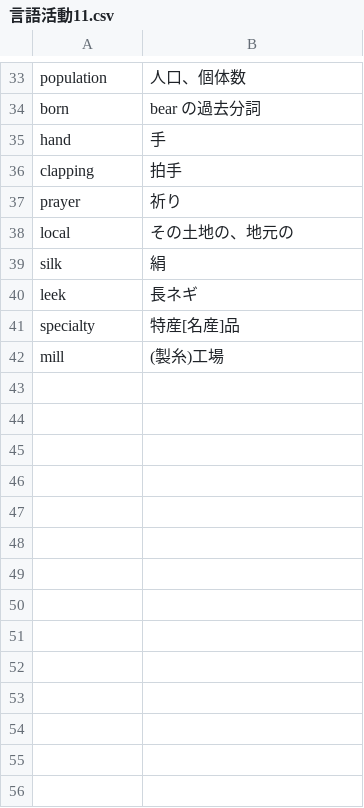
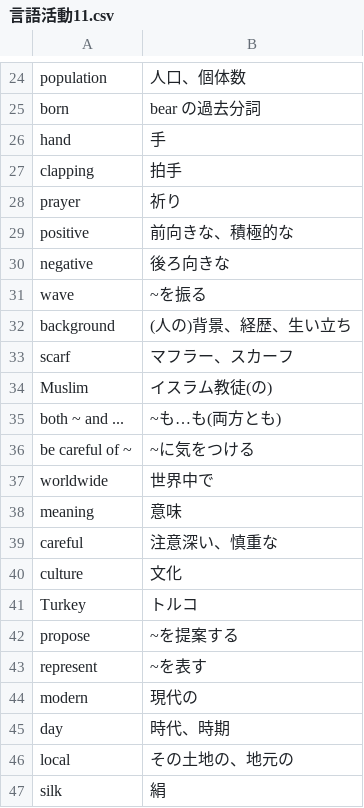
Before and after one commit to takuya5-stack/ssg-learning-app, a CSV file: 中2英語CSV/言語活動11.csv, drawn as a sheet; only a part is shown, gaps mark what is left out; the shorter side is filled out with more unchanged rows; the diff covers the shown part only; the diff names each change by its address in the sheet, - before the commit and + after, or states it on an @@ line.

```diff
--- a/中2英語CSV/言語活動11.csv
+++ b/中2英語CSV/言語活動11.csv
+row 29: positive | 前向きな、積極的な
+row 30: negative | 後ろ向きな
+row 31: wave | ~を振る
+row 32: background | (人の)背景、経歴、生い立ち
+row 33: scarf | マフラー、スカーフ
+row 34: Muslim | イスラム教徒(の)
+row 35: both ~ and ... | ~も…も(両方とも)
+row 36: be careful of ~ | ~に気をつける
+row 37: worldwide | 世界中で
+row 38: meaning | 意味
+row 39: careful | 注意深い、慎重な
+row 40: culture | 文化
+row 41: Turkey | トルコ
+row 42: propose | ~を提案する
+row 43: represent | ~を表す
+row 44: modern | 現代の
+row 45: day | 時代、時期
```
Also changed, not shown: 9 removed rows elsewhere in this file, 中2英語CSV/LetsReadMore.csv.
